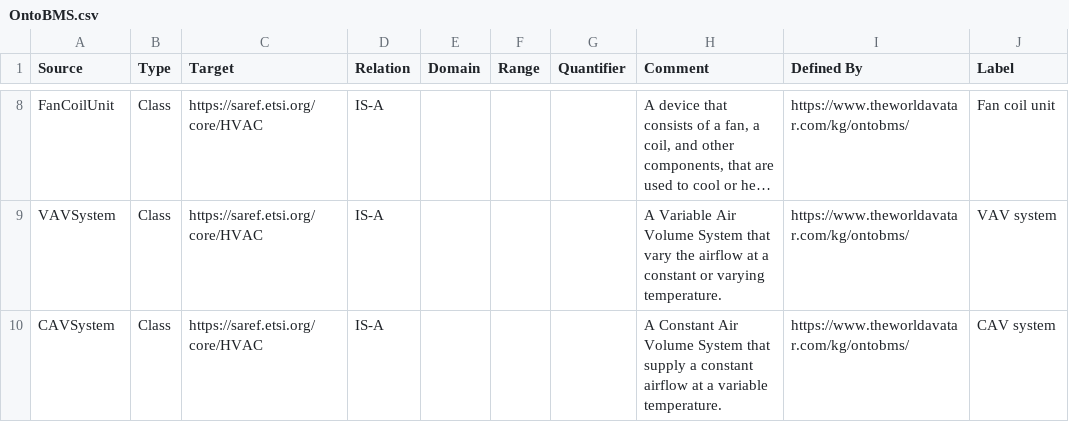
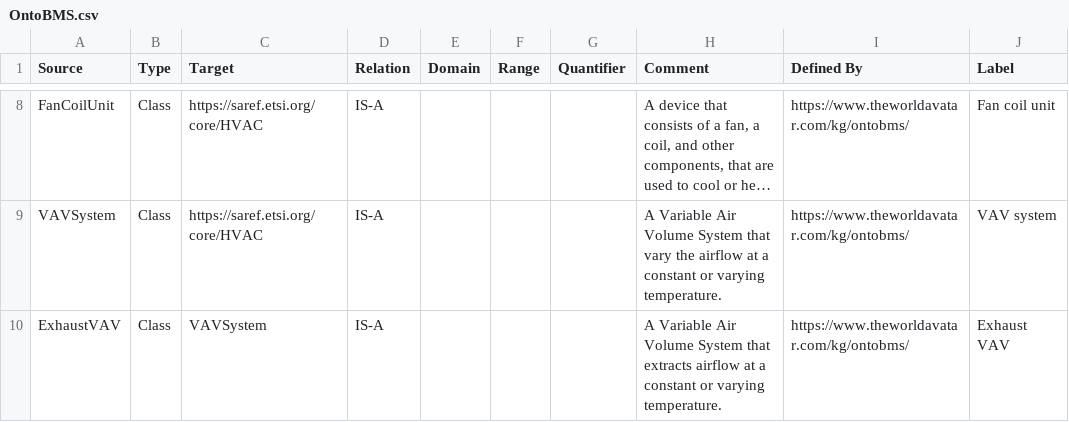
Before and after one commit to msff2/ontology, a CSV file: JPS_Ontology/ontology/ontobms/OntoBMS.csv, drawn as a sheet; only a part is shown, gaps mark what is left out; the shorter side is filled out with more unchanged rows; long unchanged cells end in …; the diff covers the shown part only; the diff names each change by its address in the sheet, - before the commit and + after, or states it on an @@ line.

Commit message:
1614-dev-extend-ontobms: Add new concepts into ontobms

```diff
--- a/JPS_Ontology/ontology/ontobms/OntoBMS.csv
+++ b/JPS_Ontology/ontology/ontobms/OntoBMS.csv
+row 10: ExhaustVAV | Class | VAVSystem | IS-A |  |  |  | A Variable Air Volume System that extracts airflow at a constant or varying temperature. | https://www.theworldavatar.com/kg/ontobms/ | Exhaust VAV
```
Also changed, not shown: 3 added rows elsewhere in this file, 1 other file.
